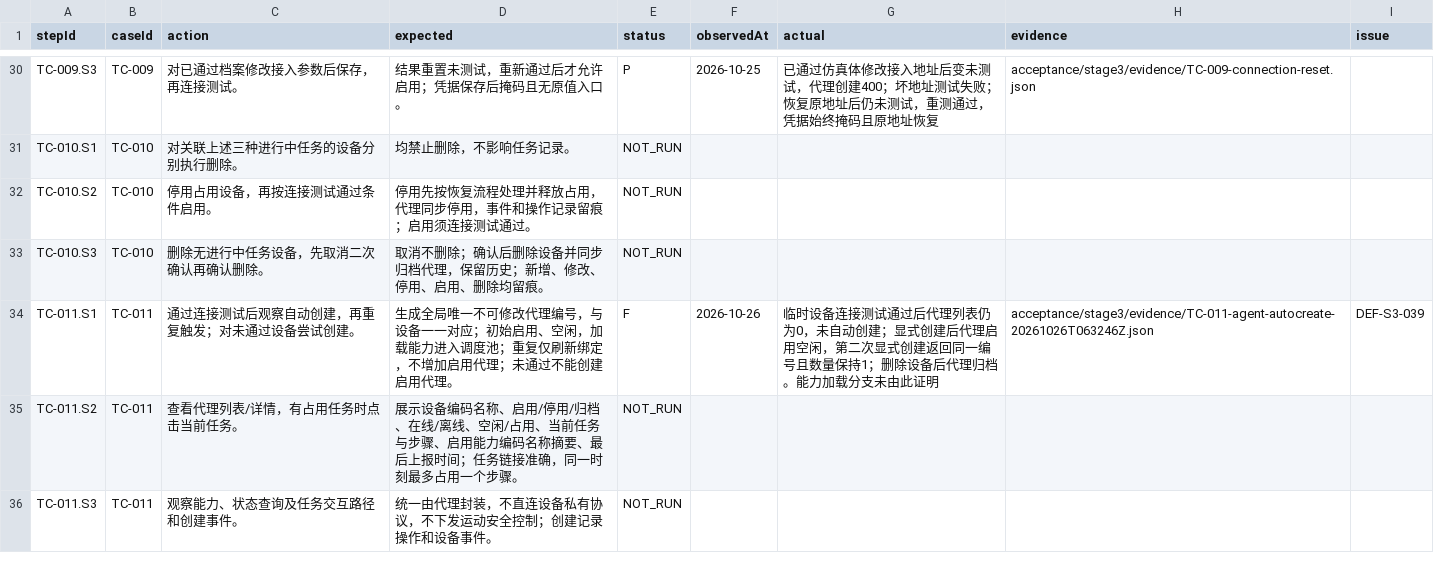
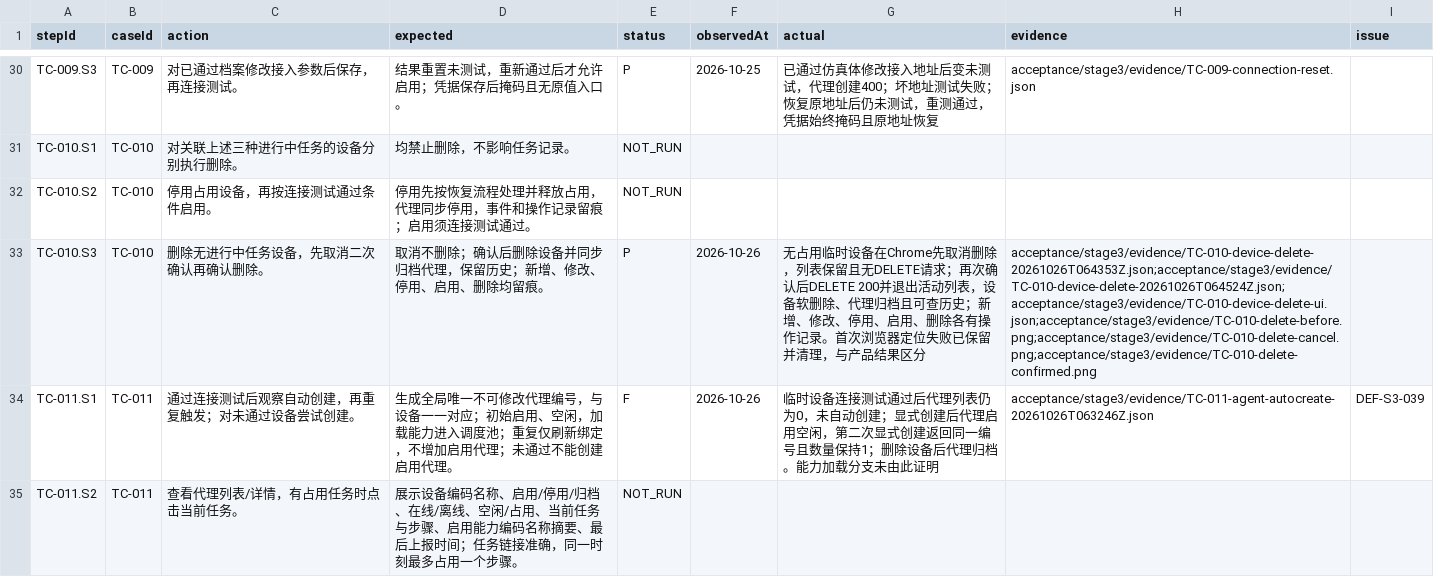
Before and after one commit to steedcy/TP-main, a CSV file: acceptance/stage3/steps.csv, drawn as a sheet; only a part is shown, gaps mark what is left out; the shorter side is filled out with more unchanged rows.

Commit message:
test(stage3): verify idle device deletion and audit

```diff
--- a/acceptance/stage3/steps.csv
+++ b/acceptance/stage3/steps.csv
@@ -32,3 +32,3 @@ TC-010.S1,TC-010,对关联上述三种进行中任务的设备分别执行删除
 TC-010.S2,TC-010,停用占用设备，再按连接测试通过条件启用。,停用先按恢复流程处理并释放占用，代理同步停用，事件和操作记录留痕；启用须连接测试通过。,NOT_RUN,,,,
-TC-010.S3,TC-010,删除无进行中任务设备，先取消二次确认再确认删除。,取消不删除；确认后删除设备并同步归档代理，保留历史；新增、修改、停用、启用、删除均留痕。,NOT_RUN,,,,
+TC-010.S3,TC-010,删除无进行中任务设备，先取消二次确认再确认删除。,取消不删除；确认后删除设备并同步归档代理，保留历史；新增、修改、停用、启用、删除均留痕。,P,2026-10-26,无占用临时设备在Chrome先取消删除，列表保留且无DELETE请求；再次确认后DELETE 200并退出活动列表，设备软删除、代理归档且可查历史；新增、修改、停用、启用、删除各有操作记录。首次浏览器定位失败已保留并清理，与产品结果区分,acceptance/stage3/evidence/TC-010-device-delete-20261026T064353Z.json;acceptance/stage3/evidence/TC-010-device-delete-20261026T064524Z.json;acceptance/stage3/evidence/TC-010-device-delete-ui.json;acceptance/stage3/evidence/TC-010-delete-before.png;acceptance/stage3/evidence/TC-010-delete-cancel.png;acceptance/stage3/evidence/TC-010-delete-confirmed.png,
 TC-011.S1,TC-011,通过连接测试后观察自动创建，再重复触发；对未通过设备尝试创建。,生成全局唯一不可修改代理编号，与设备一一对应；初始启用、空闲，加载能力进入调度池；重复仅刷新绑定，不增加启用代理；未通过不能创建启用代理。,F,2026-10-26,临时设备连接测试通过后代理列表仍为0，未自动创建；显式创建后代理启用空闲，第二次显式创建返回同一编号且数量保持1；删除设备后代理归档。能力加载分支未由此证明,acceptance/stage3/evidence/TC-011-agent-autocreate-20261026T063246Z.json,DEF-S3-039
```
Also changed, not shown: acceptance/stage3/rules.csv, 10 other files.
